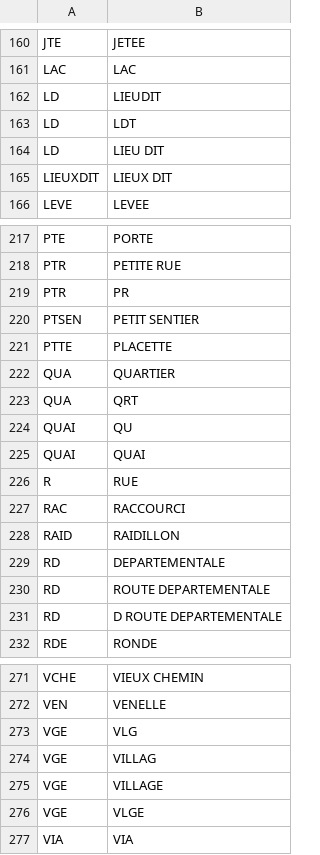
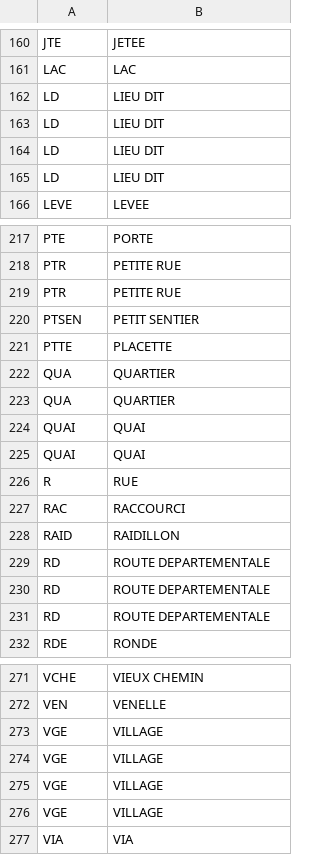
Before and after one commit to InseeFrLab/gaia-decoupage-nom-voie, a CSV file: data/type_voie.csv, drawn as a sheet; only a part is shown, gaps mark what is left out; the diff covers the shown part only.

Commit message:
Update file type_voie.csv

```diff
--- a/data/type_voie.csv
+++ b/data/type_voie.csv
@@ -161,6 +161,6 @@ JTE,JETEE
 LAC,LAC
-LD,LIEUDIT
-LD,LDT
 LD,LIEU DIT
-LIEUXDIT,LIEUX DIT
+LD,LIEU DIT
+LD,LIEU DIT
+LD,LIEU DIT
 LEVE,LEVEE
@@ -218,3 +218,3 @@ PTE,PORTE
 PTR,PETITE RUE
-PTR,PR
+PTR,PETITE RUE
 PTSEN,PETIT SENTIER
@@ -222,4 +222,4 @@ PTTE,PLACETTE
 QUA,QUARTIER
-QUA,QRT
-QUAI,QU
+QUA,QUARTIER
+QUAI,QUAI
 QUAI,QUAI
@@ -228,5 +228,5 @@ RAC,RACCOURCI
 RAID,RAIDILLON
-RD,DEPARTEMENTALE
 RD,ROUTE DEPARTEMENTALE
-RD,D ROUTE DEPARTEMENTALE
+RD,ROUTE DEPARTEMENTALE
+RD,ROUTE DEPARTEMENTALE
 RDE,RONDE
@@ -272,6 +272,6 @@ VCHE,VIEUX CHEMIN
 VEN,VENELLE
-VGE,VLG
-VGE,VILLAG
 VGE,VILLAGE
-VGE,VLGE
+VGE,VILLAGE
+VGE,VILLAGE
+VGE,VILLAGE
 VIA,VIA
```
Also changed, not shown: 1 added row, 1 removed row and 16 edited cells elsewhere in this file.
